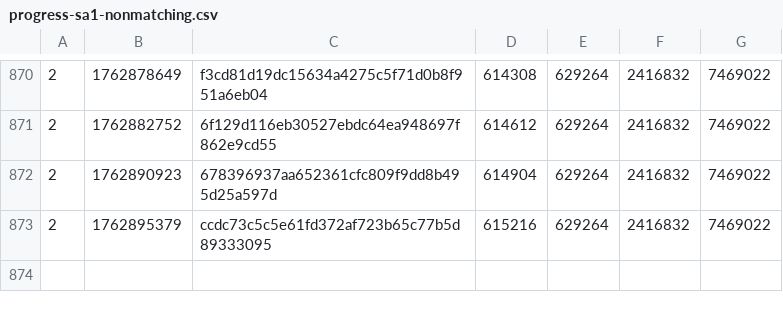
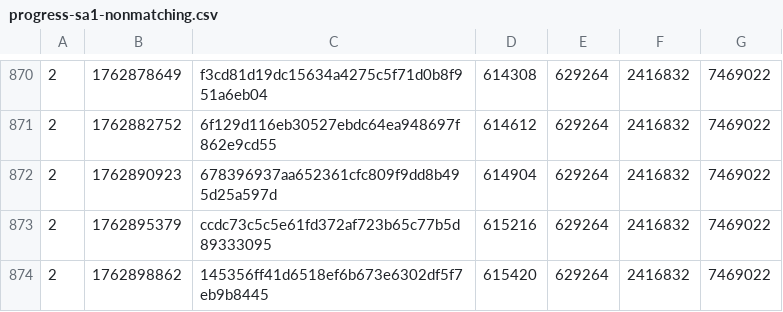
Before and after one commit to SAT-R/sa1, a CSV file: reports/progress-sa1-nonmatching.csv, drawn as a sheet; only a part is shown, gaps mark what is left out.

```diff
--- a/reports/progress-sa1-nonmatching.csv
+++ b/reports/progress-sa1-nonmatching.csv
@@ -873 +873,2 @@
 2,1762895379,ccdc73c5c5e61fd372af723b65c77b5d89333095,615216,629264,2416832,7469022
+2,1762898862,145356ff41d6518ef6b673e6302df5f7eb9b8445,615420,629264,2416832,7469022
```
Also changed, not shown: reports/progress-sa1-matching.csv, 1 other file.
